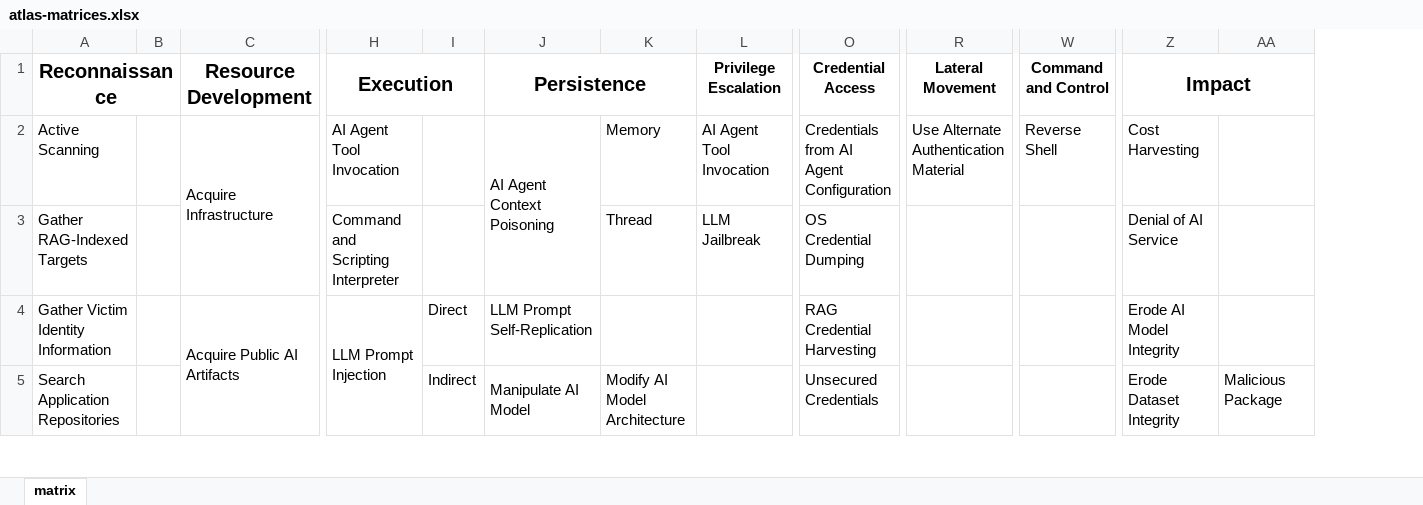
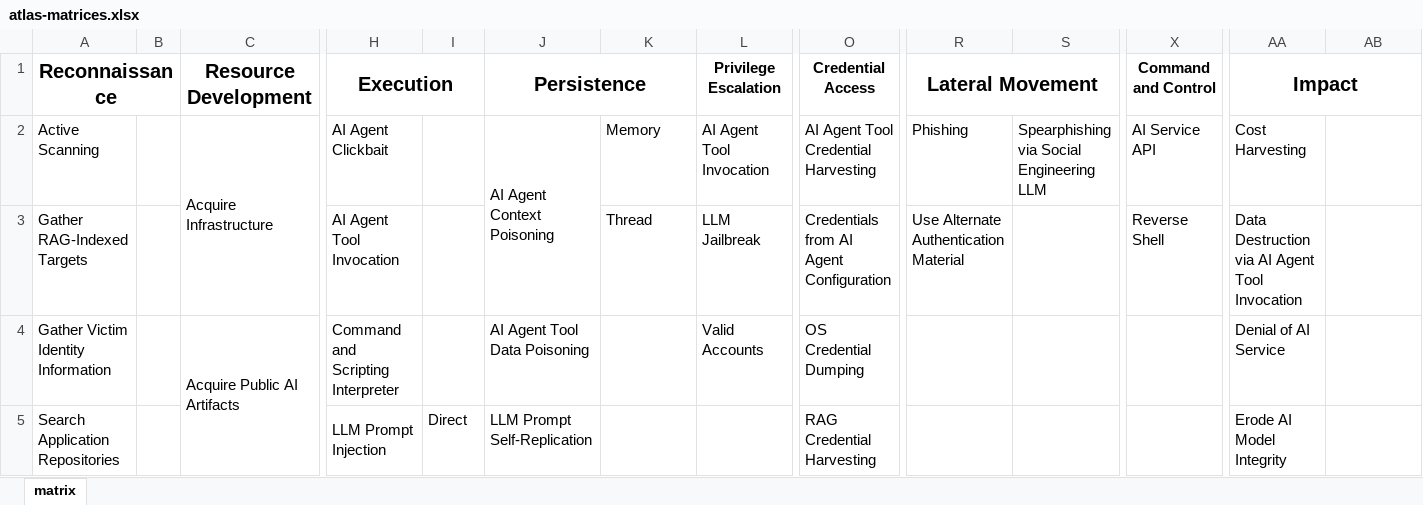
Before and after one commit to mitre-atlas/atlas-website, an Excel workbook: public/excel-files/atlas-matrices.xlsx, sheet matrix, drawn as a sheet; only a part is shown, gaps mark what is left out; values as stored, in another font and other column widths than the file's, no borders; removed rows and columns are numbered as before the commit, all else as after; the diff covers the shown part only; the diff names each change by its address in the sheet, - before the commit and + after, or states it on an @@ line.

```diff
--- a/public/excel-files/atlas-matrices.xlsx (sheet matrix)
+++ b/public/excel-files/atlas-matrices.xlsx (sheet matrix)
+column S, row 2: Spearphishing via Social Engineering LLM
@@ R1 text size: larger @@
+R1:S1 merged
-H2 (Execution): AI Agent Tool Invocation
+H2 (Execution): AI Agent Clickbait
-O2 (Credential Access): Credentials from AI Agent Configuration
+O2 (Credential Access): AI Agent Tool Credential Harvesting
-R2 (Lateral Movement): Use Alternate Authentication Material
+R2 (Lateral Movement): Phishing
-X2 (Command and Control): Reverse Shell
+X2 (Command and Control): AI Service API
-H3 (Execution): Command and Scripting Interpreter
+H3 (Execution): AI Agent Tool Invocation
-O3 (Credential Access): OS Credential Dumping
+O3 (Credential Access): Credentials from AI Agent Configuration
-R3 (Lateral Movement): (empty)
+R3 (Lateral Movement): Use Alternate Authentication Material
-X3 (Command and Control): (empty)
+X3 (Command and Control): Reverse Shell
-AA3 (Impact): Denial of AI Service
+AA3 (Impact): Data Destruction via AI Agent Tool Invocation
-H4 (Execution): LLM Prompt Injection
+H4 (Execution): Command and Scripting Interpreter
-H4:H5 merged
-I4: Direct
+I4: (empty)
-J4 (Persistence): LLM Prompt Self-Replication
+J4 (Persistence): AI Agent Tool Data Poisoning
-L4 (Privilege Escalation): (empty)
+L4 (Privilege Escalation): Valid Accounts
-O4 (Credential Access): RAG Credential Harvesting
+O4 (Credential Access): OS Credential Dumping
-AA4 (Impact): Erode AI Model Integrity
+AA4 (Impact): Denial of AI Service
-H5 (Execution): (empty)
+H5 (Execution): LLM Prompt Injection
+H5:H6 merged
-I5: Indirect
+I5: Direct
-J5 (Persistence): Manipulate AI Model
+J5 (Persistence): LLM Prompt Self-Replication
-J5:J6 merged
-K5: Modify AI Model Architecture
+K5: (empty)
-O5 (Credential Access): Unsecured Credentials
+O5 (Credential Access): RAG Credential Harvesting
-AA5 (Impact): Erode Dataset Integrity
+AA5 (Impact): Erode AI Model Integrity
-AB5: Malicious Package
+AB5: (empty)
```
Also changed, not shown: 33 edited cells and merged cells elsewhere in this sheet, public/excel-files/atlas-mitigations.xlsx, public/excel-files/atlas-tactics.xlsx, 6 other files.
